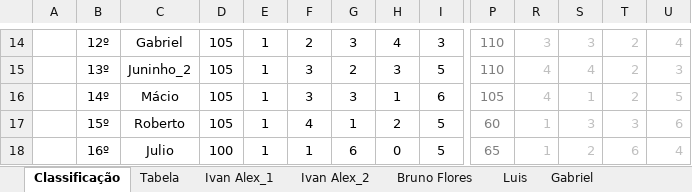
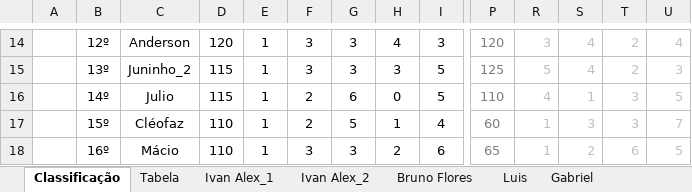
Before and after one commit to IvanIndaia/bolao, an Excel workbook: docs/Bolão da Copa - Catar 2022.xlsm, sheet Classificação, drawn as a sheet; only a part is shown, gaps mark what is left out; values as stored, in another font and other column widths than the file's, no borders; charts and pictures not drawn; the diff covers the shown part only; the diff names each change by its address in the sheet, - before the commit and + after, or states it on an @@ line.

```diff
--- a/docs/Bolão da Copa - Catar 2022.xlsm (sheet Classificação)
+++ b/docs/Bolão da Copa - Catar 2022.xlsm (sheet Classificação)
-C14: Gabriel
+C14: Anderson
-D14: 105
+D14: 120
-F14: 2
+F14: 3
-P14: 110
+P14: 120
-S14: 3
+S14: 4
-D15:D16: 105
+D15:D16: 115
-G15: 2
+G15: 3
-P15: 110
+P15: 125
-R15: 4
+R15: 5
-C16: Mácio
+C16: Julio
-F16: 3
+F16: 2
-G16: 3
+G16: 6
-H16: 1
+H16: 0
-I16: 6
+I16: 5
-P16: 105
+P16: 110
-T16: 2
+T16: 3
-C17: Roberto
+C17: Cléofaz
-D17: 105
+D17: 110
-F17: 4
+F17: 2
-G17: 1
+G17: 5
-H17: 2
+H17: 1
-I17: 5
+I17: 4
-U17: 6
+U17: 7
-C18: Julio
+C18: Mácio
-D18: 100
+D18: 110
-F18: 1
+F18: 3
-G18: 6
+G18: 3
-H18: 0
+H18: 2
-I18: 5
+I18: 6
-U18: 4
+U18: 5
```
Also changed, not shown: 105 edited cells elsewhere in this sheet, sheet Cléofaz, sheet Robert, sheet Roberto, sheet Talita, sheet Gabriel, sheet Joseir_2, 18 more sheets, hidden cells, 1 other file.
